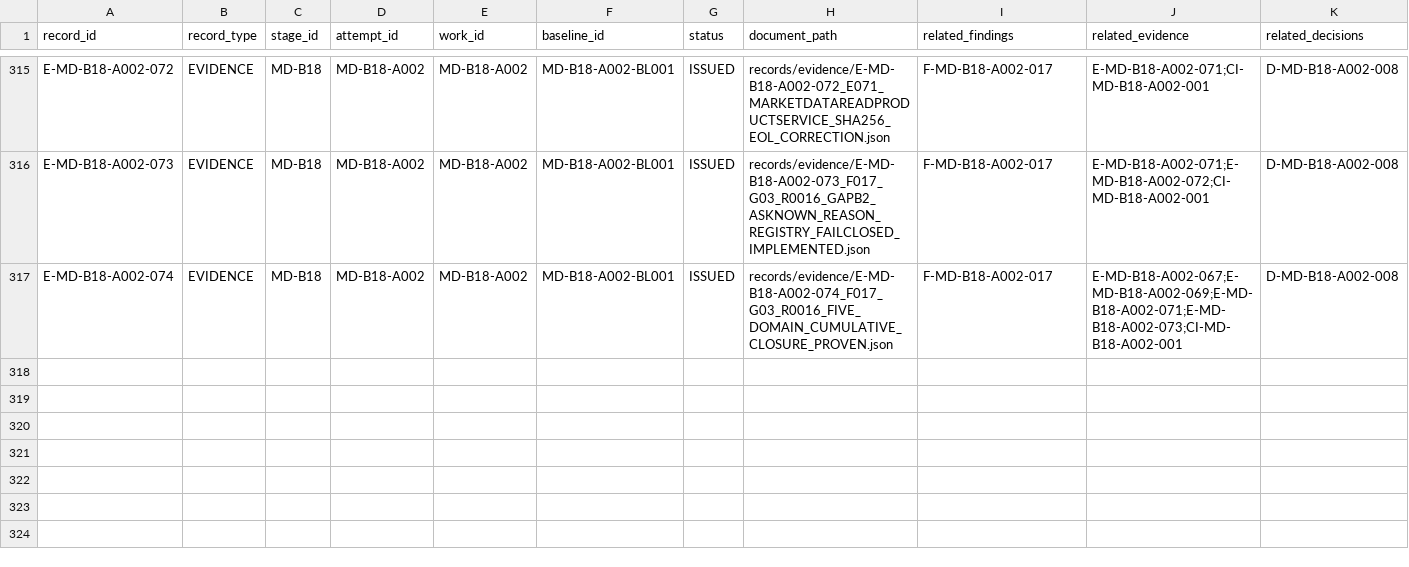
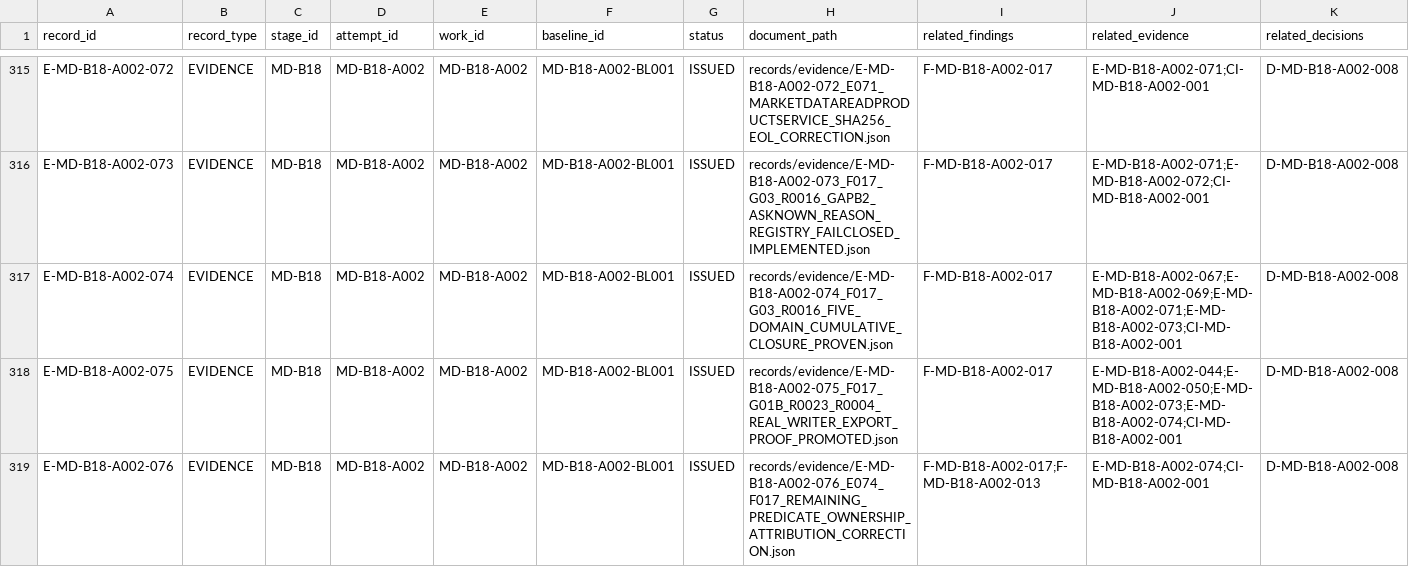
Before and after one commit to franscelstain/tradeaxis-api, a CSV file: docs/market_data/records/WORK_RECORD_REGISTRY.csv, drawn as a sheet; only a part is shown, gaps mark what is left out; rows hold the shown columns only; the diff names each change by its address in the sheet, - before the commit and + after, or states it on an @@ line.

Commit message:
test: prove MD-B18 F017 real-writer evidence bindings

```diff
--- a/docs/market_data/records/WORK_RECORD_REGISTRY.csv
+++ b/docs/market_data/records/WORK_RECORD_REGISTRY.csv
+row 318: E-MD-B18-A002-075 | EVIDENCE | MD-B18 | MD-B18-A002 | MD-B18-A002 | MD-B18-A002-BL001 | ISSUED | records/evidence/E-MD-B18-A002-075_F017_G01B_R0023_R0004_REAL_WRITER_EXPORT_PROOF_PROMOTED.json | F-MD-B18-A002-017 | E-MD-B18-A002-044;E-MD-B18-A002-050;E-MD-B18-A002-073;E-MD-B18-A002-074;CI-MD-B18-A002-001 | D-MD-B18-A002-008
+row 319: E-MD-B18-A002-076 | EVIDENCE | MD-B18 | MD-B18-A002 | MD-B18-A002 | MD-B18-A002-BL001 | ISSUED | records/evidence/E-MD-B18-A002-076_E074_F017_REMAINING_PREDICATE_OWNERSHIP_ATTRIBUTION_CORRECTION.json | F-MD-B18-A002-017;F-MD-B18-A002-013 | E-MD-B18-A002-074;CI-MD-B18-A002-001 | D-MD-B18-A002-008
```
Also changed, not shown: docs/market_data/authority/governance/CURRENT_VERIFICATION_REGISTRY.csv, docs/market_data/authority/governance/DOCUMENT_ID_REGISTRY.csv, 10 other files.
